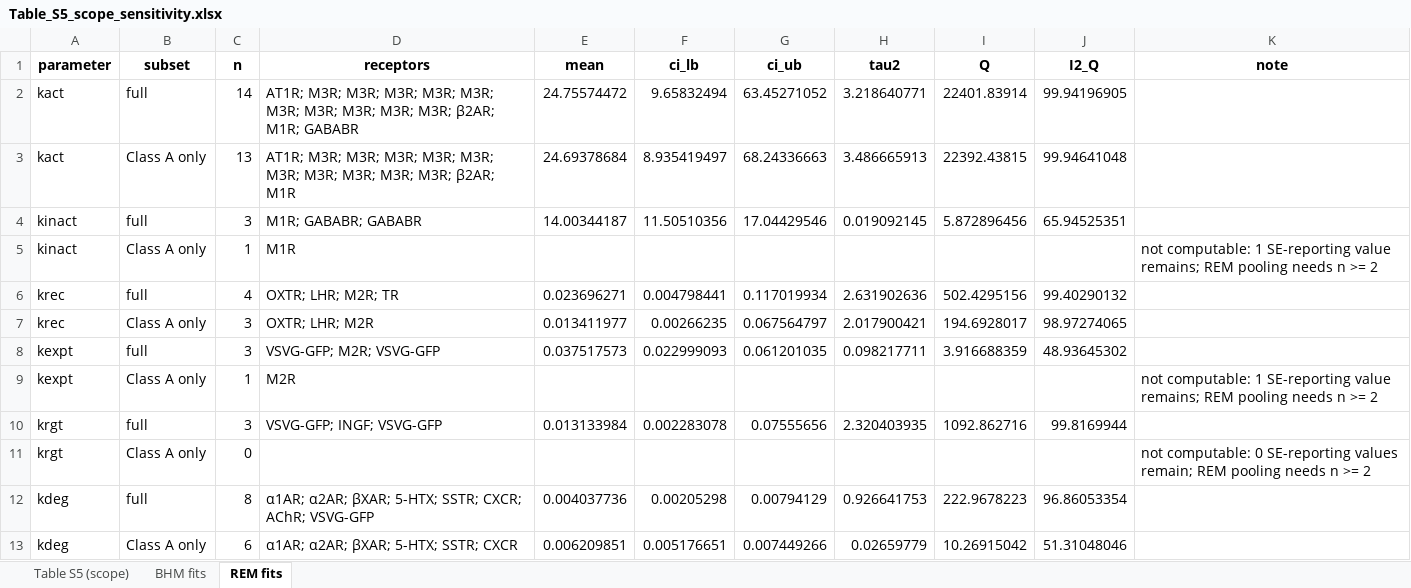
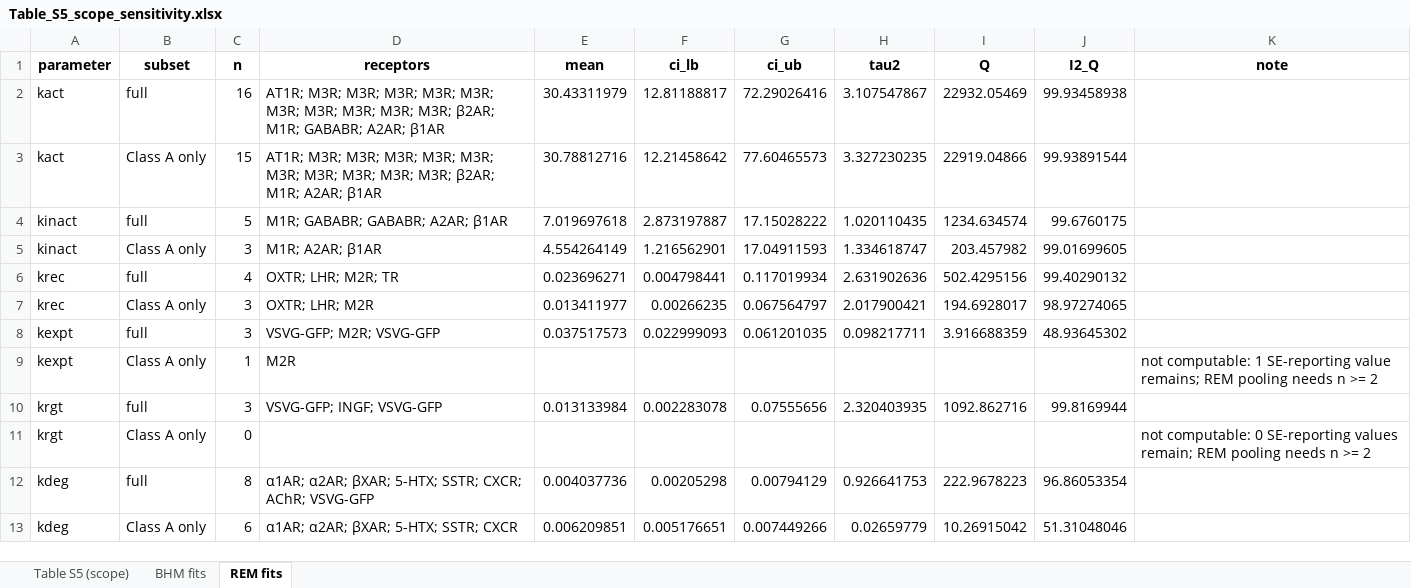
Before and after one commit to Ara101/OXTR-GPCR-kinetics, an Excel workbook: results/tables/Table_S5_scope_sensitivity.xlsx, sheet REM fits, drawn as a sheet; values as stored, in another font and other column widths than the file's, no borders; removed rows and columns are numbered as before the commit, all else as after; the diff names each change by its address in the sheet, - before the commit and + after, or states it on an @@ line.

```diff
--- a/results/tables/Table_S5_scope_sensitivity.xlsx (sheet REM fits)
+++ b/results/tables/Table_S5_scope_sensitivity.xlsx (sheet REM fits)
-row 2: kact | full | 14 | AT1R; M3R; M3R; M3R; M3R; M3R; M3R; M3R; M3R; M3R; M3R; β2AR; M1R; GABABR | 24.75574472 | 9.65832494 | 63.45271052 | 3.218640771 | 22401.83914 | 99.94196905
-row 3: kact | Class A only | 13 | AT1R; M3R; M3R; M3R; M3R; M3R; M3R; M3R; M3R; M3R; M3R; β2AR; M1R | 24.69378684 | 8.935419497 | 68.24336663 | 3.486665913 | 22392.43815 | 99.94641048
-row 4: kinact | full | 3 | M1R; GABABR; GABABR | 14.00344187 | 11.50510356 | 17.04429546 | 0.019092145 | 5.872896456 | 65.94525351
-row 5: kinact | Class A only | 1 | M1R |  |  |  |  |  |  | not computable: 1 SE-reporting value remains; REM pooling needs n >= 2
+row 2: kact | full | 16 | AT1R; M3R; M3R; M3R; M3R; M3R; M3R; M3R; M3R; M3R; M3R; β2AR; M1R; GABABR; A2AR; β1AR | 30.43311979 | 12.81188817 | 72.29026416 | 3.107547867 | 22932.05469 | 99.93458938
+row 3: kact | Class A only | 15 | AT1R; M3R; M3R; M3R; M3R; M3R; M3R; M3R; M3R; M3R; M3R; β2AR; M1R; A2AR; β1AR | 30.78812716 | 12.21458642 | 77.60465573 | 3.327230235 | 22919.04866 | 99.93891544
+row 4: kinact | full | 5 | M1R; GABABR; GABABR; A2AR; β1AR | 7.019697618 | 2.873197887 | 17.15028222 | 1.020110435 | 1234.634574 | 99.6760175
+row 5: kinact | Class A only | 3 | M1R; A2AR; β1AR | 4.554264149 | 1.216562901 | 17.04911593 | 1.334618747 | 203.457982 | 99.01699605
```
Also changed, not shown: sheet BHM fits, sheet Table S5 (scope), data/GPCR_parameters.xlsx, data/OXT_All_Parameters_01282026.xlsx, 55 other files.
